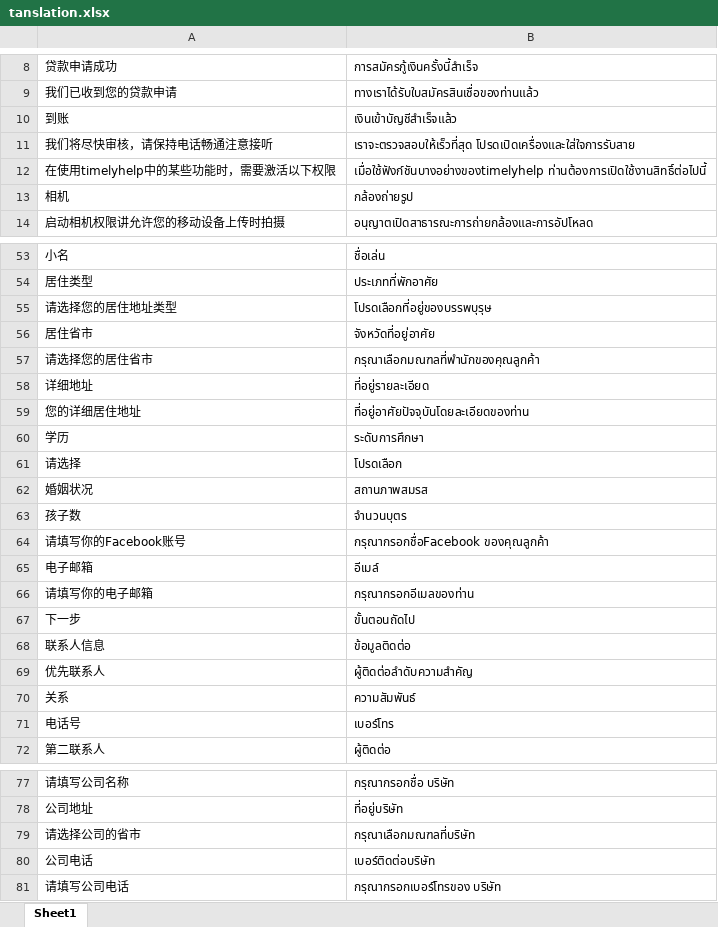
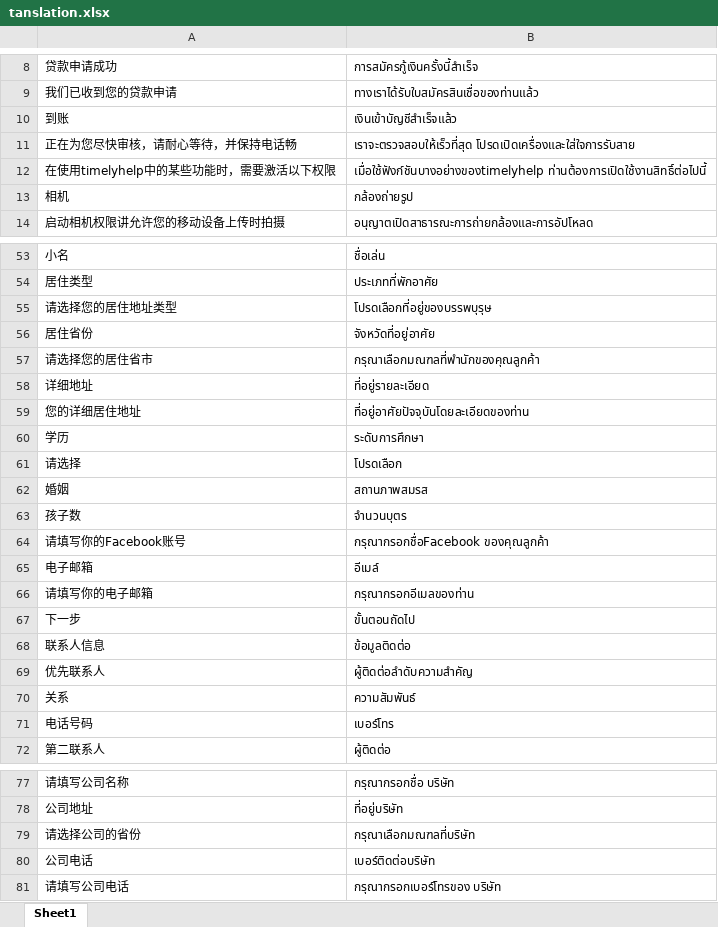
Before and after one commit to Helios030/AutoString, an Excel workbook: tanslation.xlsx, sheet Sheet1, drawn as a sheet; only a part is shown, gaps mark what is left out; values as stored, in another font and other column widths than the file's, no cell formats; the diff covers the shown part only; the diff names each change by its address in the sheet, - before the commit and + after, or states it on an @@ line.

```diff
--- a/tanslation.xlsx (sheet Sheet1)
+++ b/tanslation.xlsx (sheet Sheet1)
-A11: 我们将尽快审核，请保持电话畅通注意接听
+A11: 正在为您尽快审核，请耐心等待，并保持电话畅
-A56: 居住省市
+A56: 居住省份
-A62: 婚姻状况
+A62: 婚姻
-A71: 电话号
+A71: 电话号码
-A79: 请选择公司的省市
+A79: 请选择公司的省份
```
Also changed, not shown: 17 added rows, 10 removed rows and 9 edited cells elsewhere in this sheet, cell formats, 3 other files.
